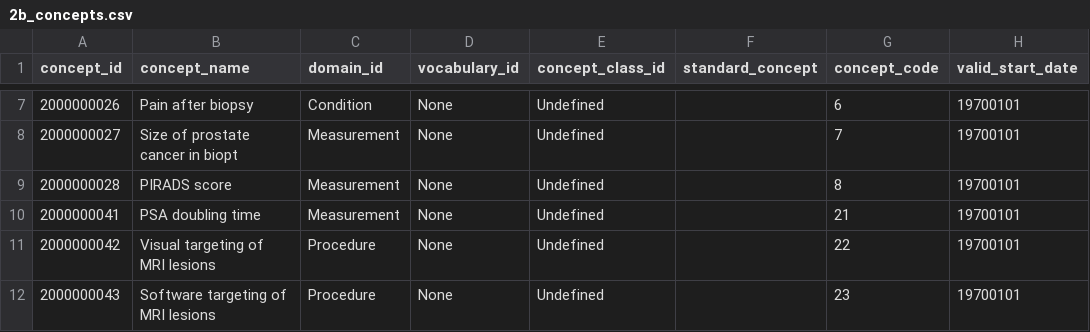
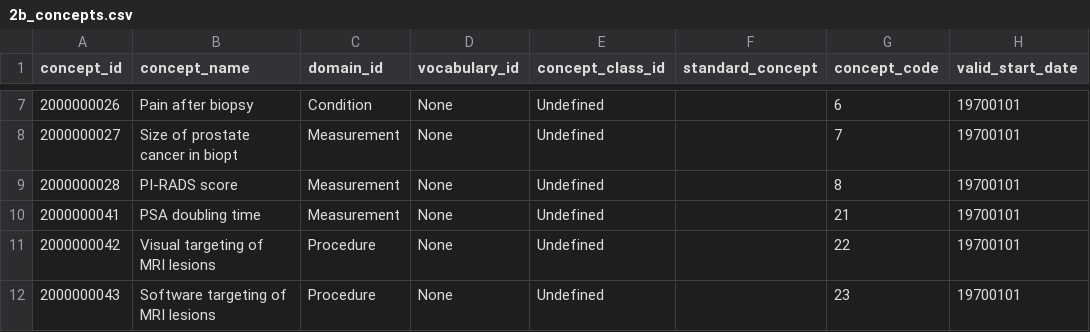
Before and after one commit to thehyve/ohdsi-etl-prias, a CSV file: resources/custom_vocabulary/2b_concepts.csv, drawn as a sheet; only a part is shown, gaps mark what is left out; the diff names each change by its address in the sheet, - before the commit and + after, or states it on an @@ line.

```diff
--- a/resources/custom_vocabulary/2b_concepts.csv
+++ b/resources/custom_vocabulary/2b_concepts.csv
-B9 (concept_name): PIRADS score
+B9 (concept_name): PI-RADS score
```
Also changed, not shown: resources/mapping_tables/variable_mapping.csv.
